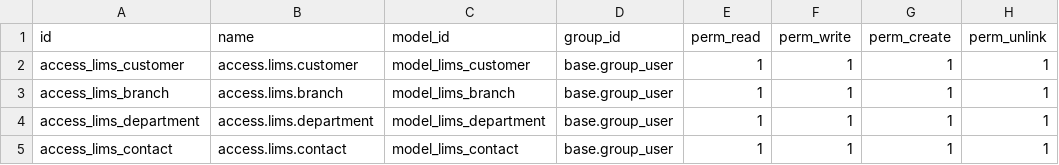
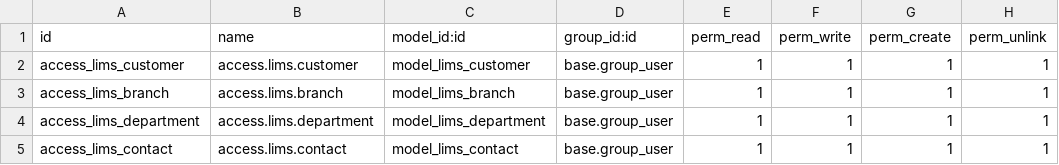
Before and after one commit to Omarmartinez96/odoolims, a CSV file: addons/lims_customer/security/ir.model.access.csv, drawn as a sheet.

```diff
--- a/addons/lims_customer/security/ir.model.access.csv
+++ b/addons/lims_customer/security/ir.model.access.csv
@@ -1,2 +1,2 @@
-id,name,model_id,group_id,perm_read,perm_write,perm_create,perm_unlink
+id,name,model_id:id,group_id:id,perm_read,perm_write,perm_create,perm_unlink
 access_lims_customer,access.lims.customer,model_lims_customer,base.group_user,1,1,1,1
```
Also changed, not shown: 6 other files.
